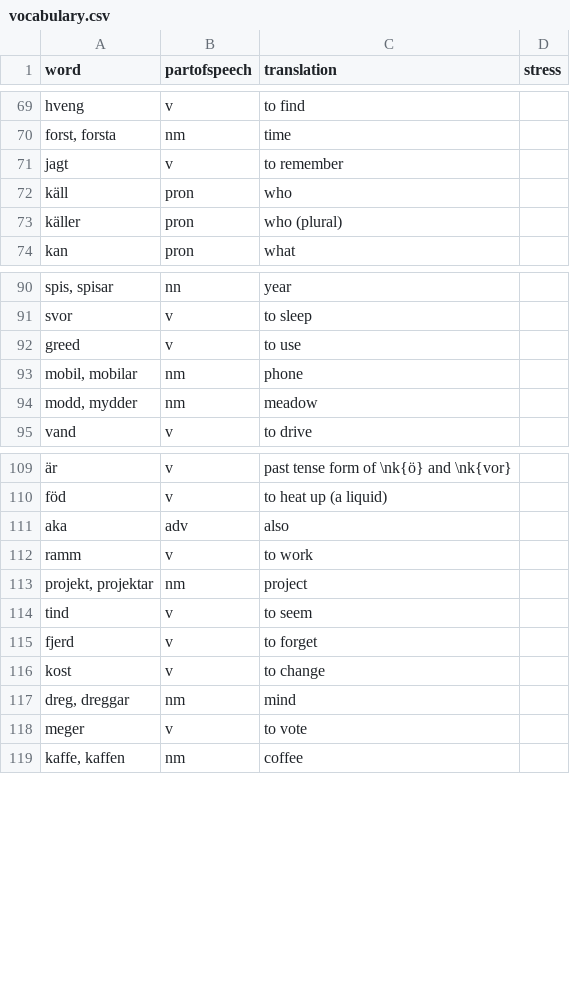
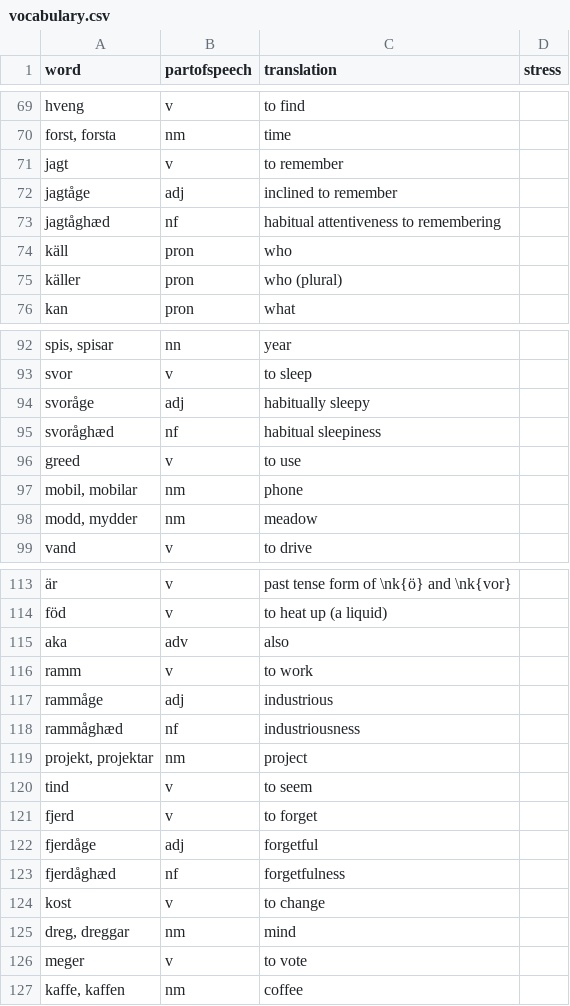
Before and after one commit to roelchristian/niklorsk, a CSV file: vocabulary/vocabulary.csv, drawn as a sheet; only a part is shown, gaps mark what is left out.

```diff
--- a/vocabulary/vocabulary.csv
+++ b/vocabulary/vocabulary.csv
@@ -71,2 +71,4 @@ forst, forsta;nm;time;
 jagt;v;to remember;
+jagtåge;adj;inclined to remember;
+jagtåghæd;nf;habitual attentiveness to remembering;
 käll;pron;who;
@@ -91,2 +93,4 @@ spis, spisar;nn;year;
 svor;v;to sleep;
+svoråge;adj;habitually sleepy;
+svoråghæd;nf;habitual sleepiness;
 greed;v;to use;
@@ -112,2 +116,4 @@ aka;adv;also;
 ramm;v;to work;
+rammåge;adj;industrious;
+rammåghæd;nf;industriousness;
 projekt, projektar;nm;project;
@@ -115,2 +121,4 @@ tind;v;to seem;
 fjerd;v;to forget;
+fjerdåge;adj;forgetful;
+fjerdåghæd;nf;forgetfulness;
 kost;v;to change;
```
Also changed, not shown: 1 other file.
